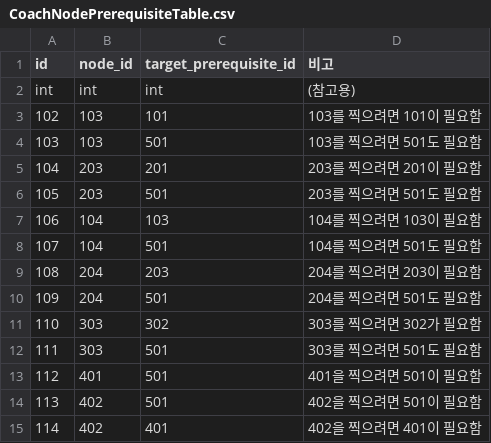
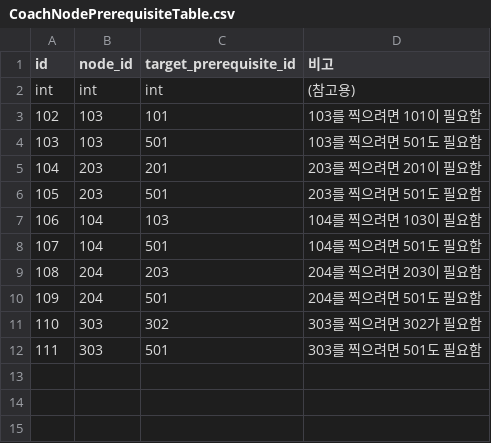
Before and after one commit to Ellug/Project_Rebound, a CSV file: Assets/CSV/CoachNodePrerequisiteTable.csv, drawn as a sheet; the diff names each change by its address in the sheet, - before the commit and + after, or states it on an @@ line.

```diff
--- a/Assets/CSV/CoachNodePrerequisiteTable.csv
+++ b/Assets/CSV/CoachNodePrerequisiteTable.csv
-row 13: 112 | 401 | 501 | 401을 찍으려면 501이 필요함
-row 14: 113 | 402 | 501 | 402을 찍으려면 501이 필요함
-row 15: 114 | 402 | 401 | 402을 찍으려면 401이 필요함
```
Also changed, not shown: Assets/CSV/CoachNodeEffectDetailTable.csv, Assets/CSV/CoachNodeMasterTable.csv, 15 other files.
